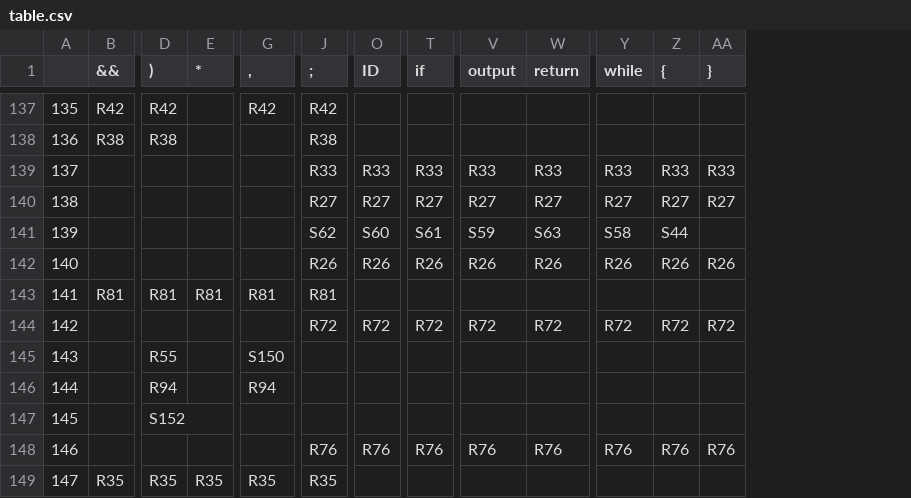
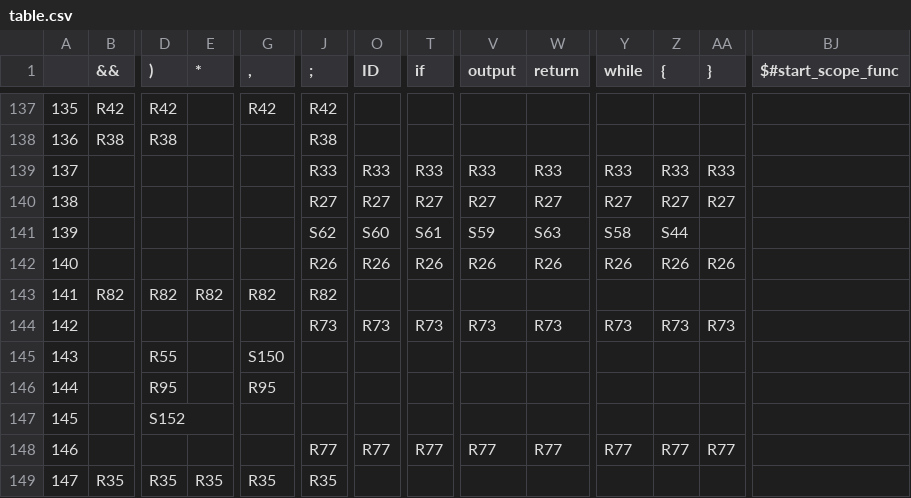
Before and after one commit to sinahmr/compiler, a CSV file: src/resource/table.csv, drawn as a sheet; only a part is shown, gaps mark what is left out; the diff covers the shown part only; the diff names each change by its address in the sheet, - before the commit and + after, or states it on an @@ line.

Commit message:
start func scope

```diff
--- a/src/resource/table.csv
+++ b/src/resource/table.csv
+column BJ ($#start_scope_func), empty
-B143 (&&): R81
+B143 (&&): R82
-D143 ()): R81
+D143 ()): R82
-E143 (*): R81
+E143 (*): R82
-G143 (,): R81
+G143 (,): R82
-J143 (;): R81
+J143 (;): R82
-J144 (;): R72
+J144 (;): R73
-O144 (ID): R72
+O144 (ID): R73
-T144 (if): R72
+T144 (if): R73
-V144 (output): R72
+V144 (output): R73
-W144 (return): R72
+W144 (return): R73
-Y144 (while): R72
+Y144 (while): R73
-Z144 ({): R72
+Z144 ({): R73
-AA144 (}): R72
+AA144 (}): R73
-D146 ()): R94
+D146 ()): R95
-G146 (,): R94
+G146 (,): R95
-J148 (;): R76
+J148 (;): R77
-O148 (ID): R76
+O148 (ID): R77
-T148 (if): R76
+T148 (if): R77
-V148 (output): R76
+V148 (output): R77
-W148 (return): R76
+W148 (return): R77
-Y148 (while): R76
+Y148 (while): R77
-Z148 ({): R76
+Z148 ({): R77
-AA148 (}): R76
+AA148 (}): R77
```
Also changed, not shown: 169 edited cells elsewhere in this file, 5 other files.
